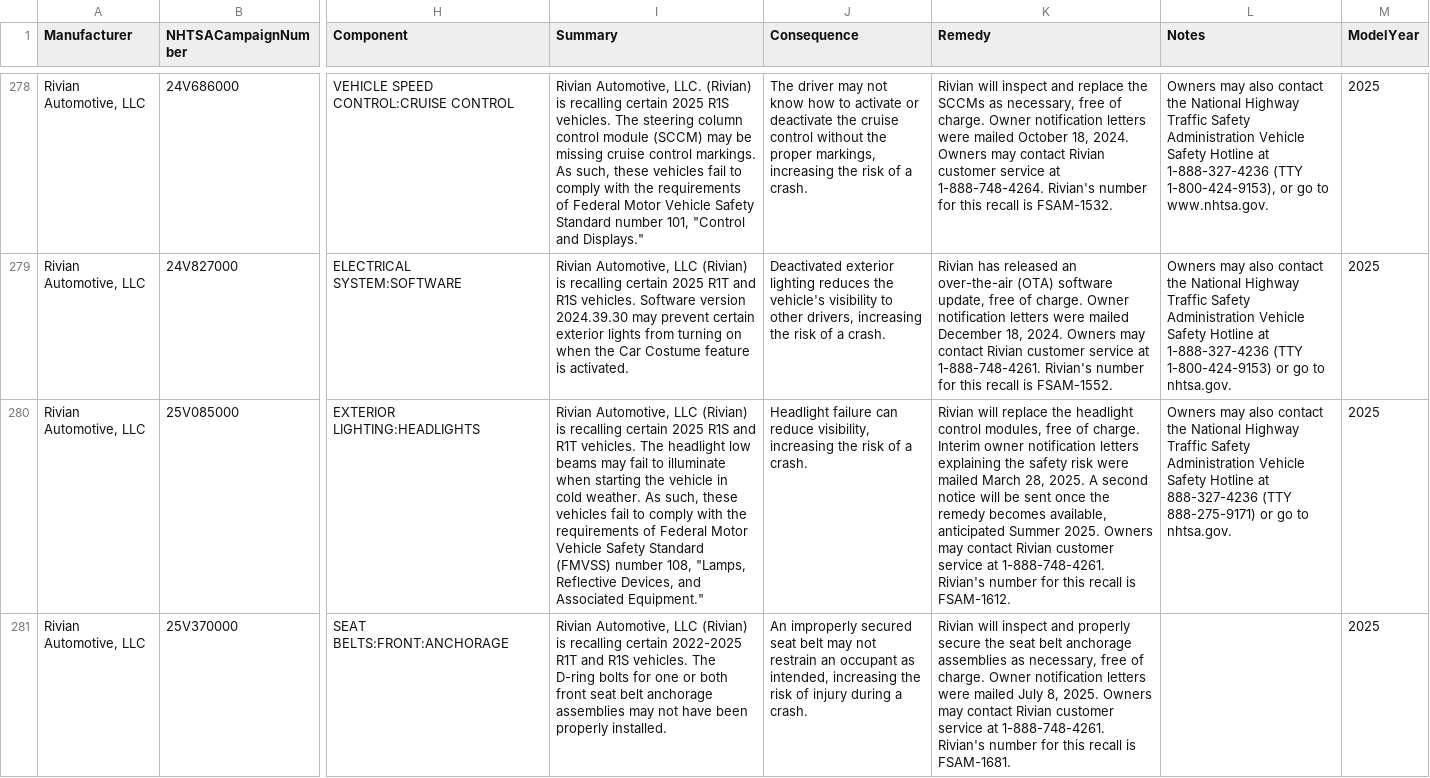
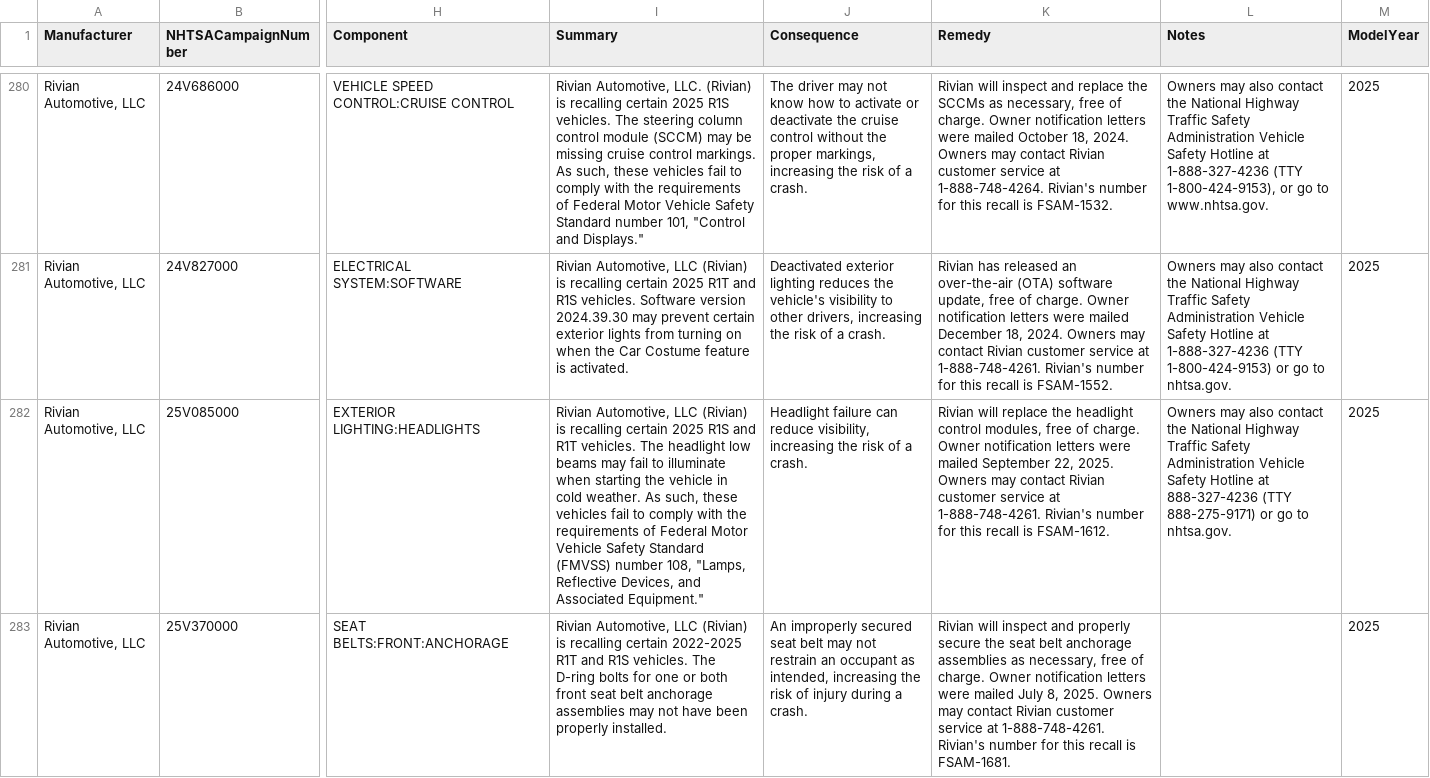
Before and after one commit to flotwig/nhtsa-data, a CSV file: recalls/recalls_2025.csv, drawn as a sheet; only a part is shown, gaps mark what is left out; addresses are those after the commit; the diff covers the shown part only; the diff names each change by its address in the sheet, - before the commit and + after, or states it on an @@ line.

```diff
--- a/recalls/recalls_2025.csv
+++ b/recalls/recalls_2025.csv
-K282 (Remedy): …of charge. Interim owner notification letters explaining the safety risk were mailed March 28, 2025. A second notice will be sent once the remedy becomes available, anticipated Summer 2025. Owners…
+K282 (Remedy): …of charge. Owner notification letters were mailed September 22, 2025. Owners…
```
Also changed, not shown: 3 added rows and 10 edited cells elsewhere in this file, recalls/recalls_2026.csv, 11 other files.
